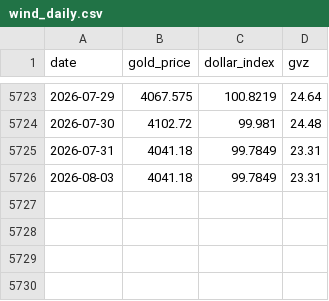
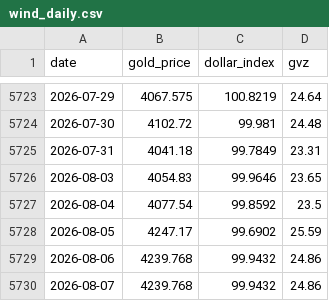
Before and after one commit to yunyunzhongpku/gold-reserves-dashboard, a CSV file: data/market/wind_daily.csv, drawn as a sheet; only a part is shown, gaps mark what is left out.

```diff
--- a/data/market/wind_daily.csv
+++ b/data/market/wind_daily.csv
@@ -5725,2 +5725,6 @@ date,gold_price,dollar_index,gvz
 2026-07-31,4041.18,99.7849,23.31
-2026-08-03,4041.18,99.7849,23.31
+2026-08-03,4054.83,99.9646,23.65
+2026-08-04,4077.54,99.8592,23.5
+2026-08-05,4247.17,99.6902,25.59
+2026-08-06,4239.768,99.9432,24.86
+2026-08-07,4239.768,99.9432,24.86
```
Also changed, not shown: data/market/fred_dfii10.csv, data/market/fred_t10yie.csv, 3 other files.
